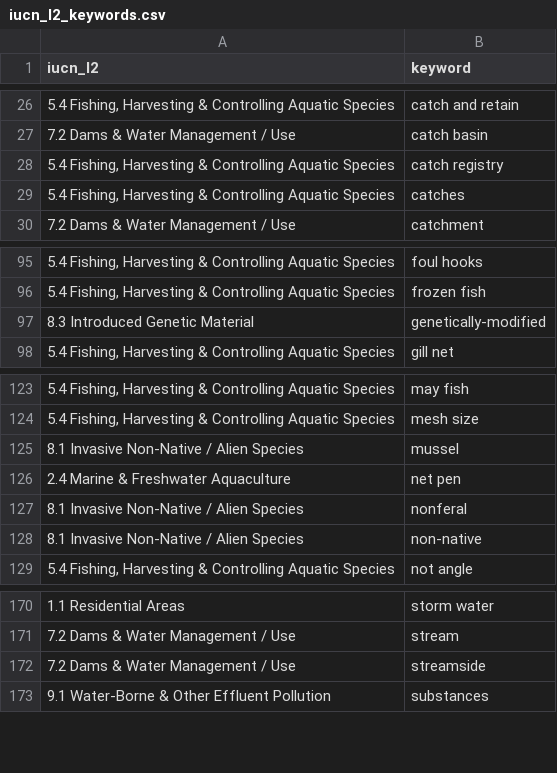
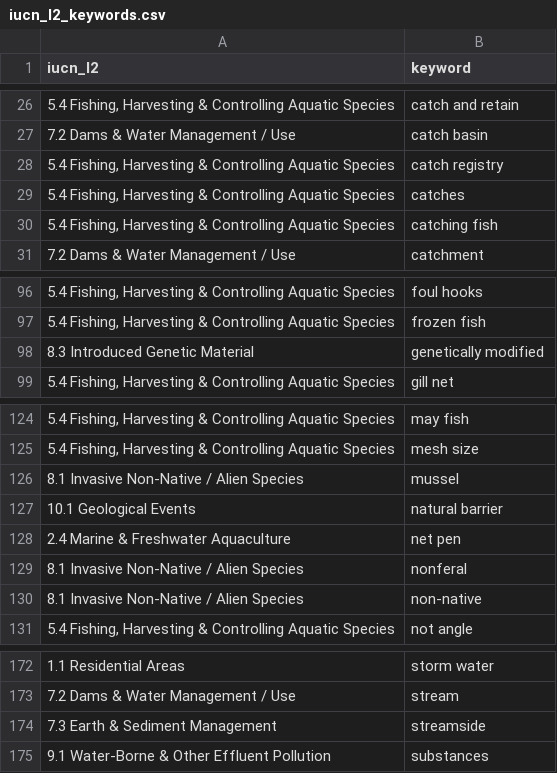
Before and after one commit to ennsjoe/salmon_management_domains_compendium, a CSV file: iucn_l2_keywords.csv, drawn as a sheet; only a part is shown, gaps mark what is left out; addresses are those after the commit; the diff names each change by its address in the sheet, - before the commit and + after, or states it on an @@ line.

Commit message:
Found the pesky non-UTF-8 character using an excel formula

```diff
--- a/iucn_l2_keywords.csv
+++ b/iucn_l2_keywords.csv
+row 30: 5.4 Fishing, Harvesting & Controlling Aquatic Species | catching fish
-B98 (keyword): genetically-modified
+B98 (keyword): genetically modified
+row 127: 10.1 Geological Events | natural barrier
-A174 (iucn_l2): 7.2 Dams & Water Management / Use
+A174 (iucn_l2): 7.3 Earth & Sediment Management
```
